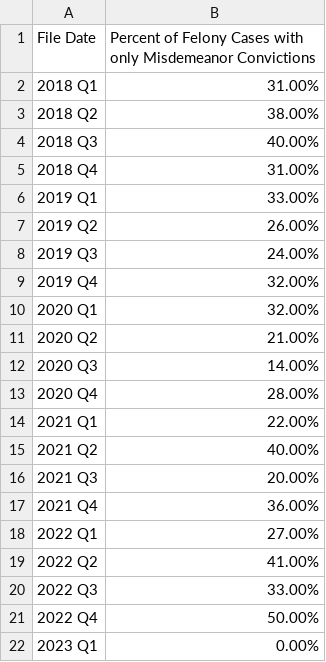
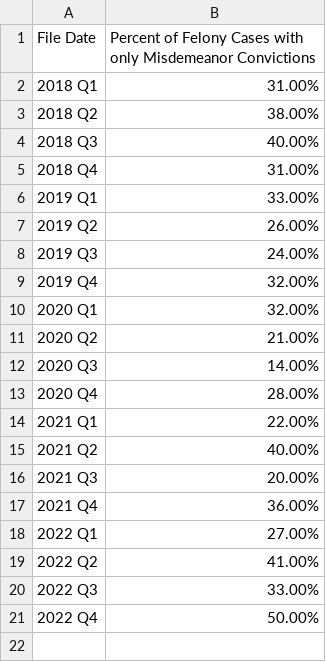
Before and after one commit to dstemenluc/CCJ.Maryland, a CSV file: Frederick/8. PPIs/Frederick PPI9.4 Charge Integrity.csv, drawn as a sheet.

```diff
--- a/Frederick/8. PPIs/Frederick PPI9.4 Charge Integrity.csv
+++ b/Frederick/8. PPIs/Frederick PPI9.4 Charge Integrity.csv
@@ -21,2 +21 @@ File Date,Percent of Felony Cases with only Misdemeanor Convictions
 2022 Q4,50.00%
-2023 Q1,0.00%
```
Also changed, not shown: Frederick/8. PPIs/Frederick PPI1.1 Prosecutor Caseloads.csv, Frederick/8. PPIs/Frederick PPI2.3 Prioritizing Cases with the Greatest Public Safety Returns.csv, 1 other file.
